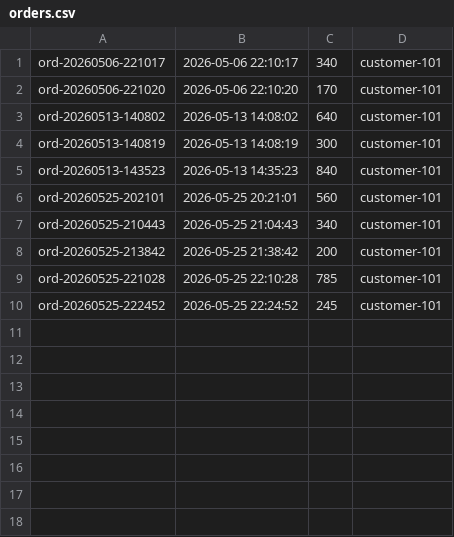
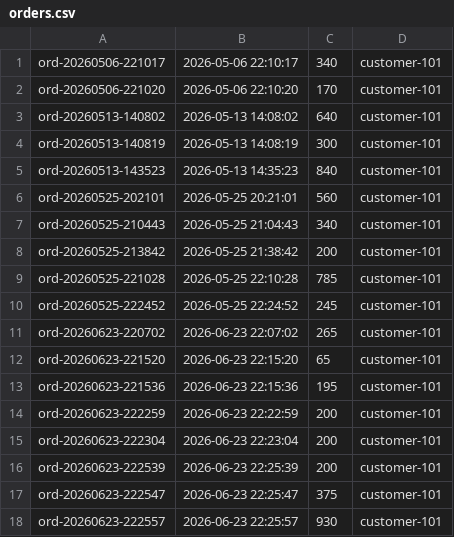
Before and after one commit to tungeason06-tech/BreakfastPOS, a CSV file: mydatasets/orders.csv, drawn as a sheet; the diff names each change by its address in the sheet, - before the commit and + after, or states it on an @@ line.

```diff
--- a/mydatasets/orders.csv
+++ b/mydatasets/orders.csv
+row 11: ord-20260623-220702 | 2026-06-23 22:07:02 | 265 | customer-101
+row 12: ord-20260623-221520 | 2026-06-23 22:15:20 | 65 | customer-101
+row 13: ord-20260623-221536 | 2026-06-23 22:15:36 | 195 | customer-101
+row 14: ord-20260623-222259 | 2026-06-23 22:22:59 | 200 | customer-101
+row 15: ord-20260623-222304 | 2026-06-23 22:23:04 | 200 | customer-101
+row 16: ord-20260623-222539 | 2026-06-23 22:25:39 | 200 | customer-101
+row 17: ord-20260623-222547 | 2026-06-23 22:25:47 | 375 | customer-101
+row 18: ord-20260623-222557 | 2026-06-23 22:25:57 | 930 | customer-101
```
Also changed, not shown: mydatasets/order_details.csv, 6 other files.
